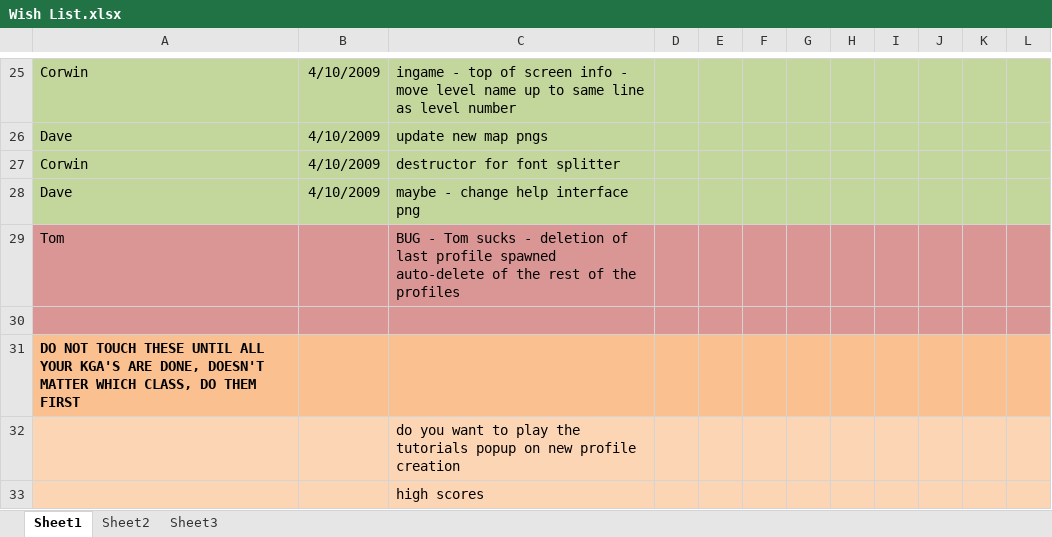
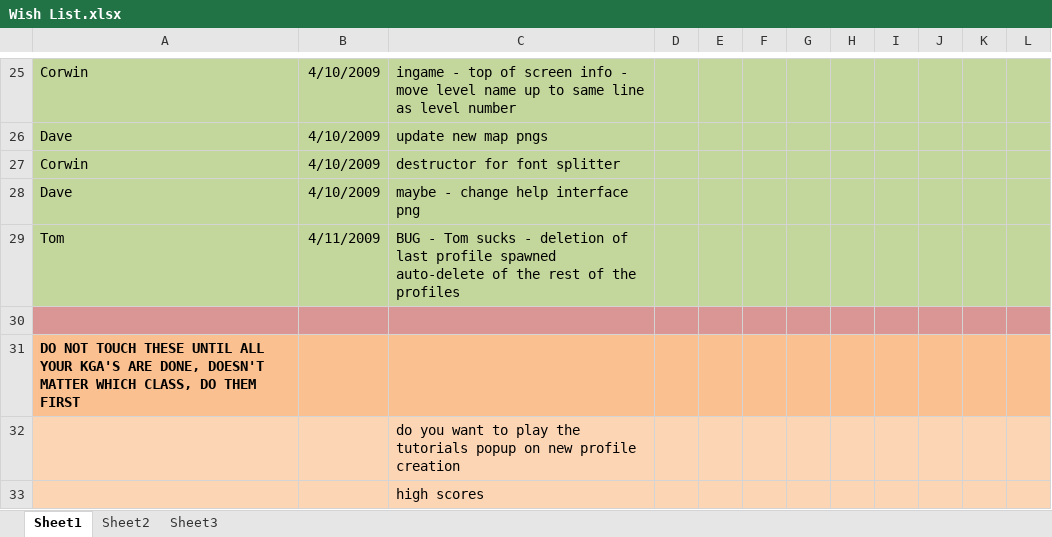
Before and after one commit to CorwinJV/seeautz-projekt1, an Excel workbook: seeautz/Content/Wish List.xlsx, sheet Sheet1, drawn as a sheet; only a part is shown, gaps mark what is left out; values as stored, in another font and other column widths than the file's, no borders; the diff names each change by its address in the sheet, - before the commit and + after, or states it on an @@ line.

```diff
--- a/seeautz/Content/Wish List.xlsx (sheet Sheet1)
+++ b/seeautz/Content/Wish List.xlsx (sheet Sheet1)
-A29:L29 fill: #D99694
+A29:L29 fill: #C3D69B
-B29: (empty)
+B29: 4/11/2009
```
Also changed, not shown: 2 other files.
